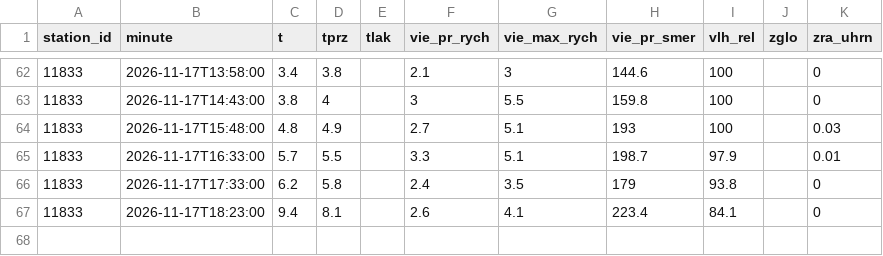
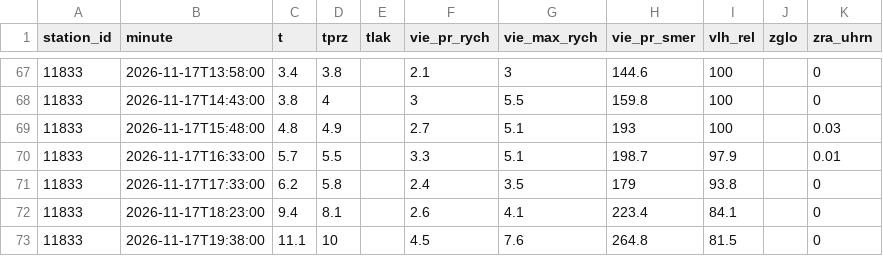
Before and after one commit to lalasonycierny/kvalitaovzdusia, a CSV file: data/meteo/2026-11-17.csv, drawn as a sheet; only a part is shown, gaps mark what is left out; the diff covers the shown part only; the diff names each change by its address in the sheet, - before the commit and + after, or states it on an @@ line.

```diff
--- a/data/meteo/2026-11-17.csv
+++ b/data/meteo/2026-11-17.csv
+row 73: 11833 | 2026-11-17T19:38:00 | 11.1 | 10 |  | 4.5 | 7.6 | 264.8 | 81.5 |  | 0
```
Also changed, not shown: 5 added rows elsewhere in this file, data/hourly/2026-11-17.csv, data/weather/2026-11-17.csv.
